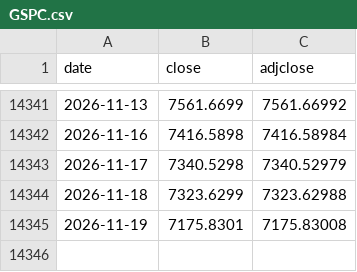
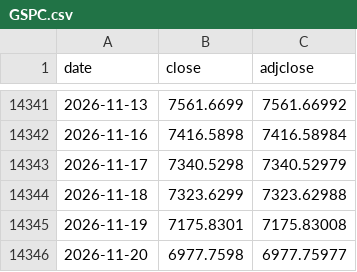
Before and after one commit to mchonea/spy-tlt-regime-dashboard, a CSV file: history/GSPC.csv, drawn as a sheet; only a part is shown, gaps mark what is left out; the diff names each change by its address in the sheet, - before the commit and + after, or states it on an @@ line.

```diff
--- a/history/GSPC.csv
+++ b/history/GSPC.csv
+row 14346: 2026-11-20 | 6977.7598 | 6977.75977
```
Also changed, not shown: history/SPY.csv, history/TLT.csv, 9 other files.
